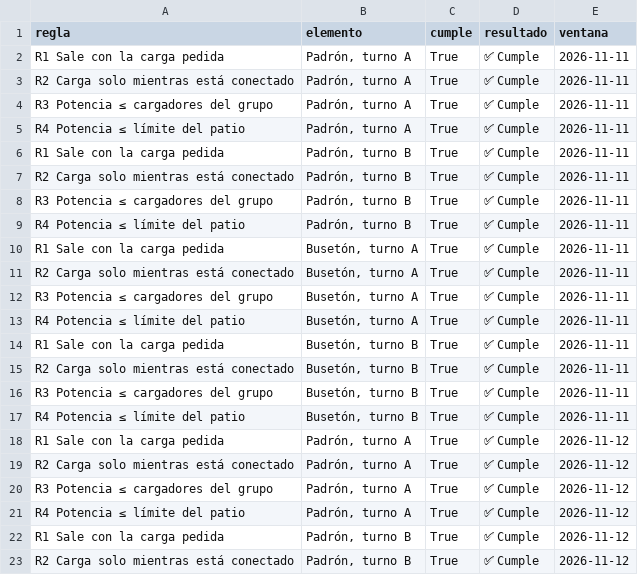
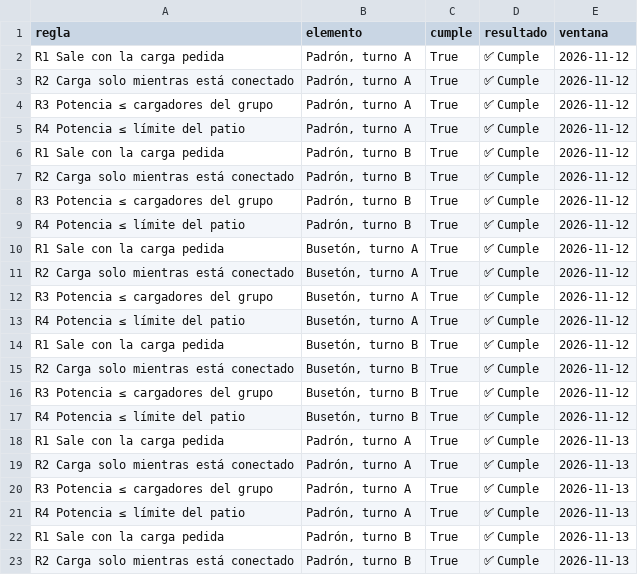
Before and after one commit to tomasjuca1-sudo/VatioPlan, a CSV file: salidas/flota/validacion.csv, drawn as a sheet; only a part is shown; the shorter side is filled out with more unchanged rows; the diff covers the shown part only.

```diff
--- a/salidas/flota/validacion.csv
+++ b/salidas/flota/validacion.csv
@@ -1,18 +1,2 @@
 regla,elemento,cumple,resultado,ventana
-R1 Sale con la carga pedida,"Padrón, turno A",True,✅ Cumple,2026-11-11
-R2 Carga solo mientras está conectado,"Padrón, turno A",True,✅ Cumple,2026-11-11
-R3 Potencia ≤ cargadores del grupo,"Padrón, turno A",True,✅ Cumple,2026-11-11
-R4 Potencia ≤ límite del patio,"Padrón, turno A",True,✅ Cumple,2026-11-11
-R1 Sale con la carga pedida,"Padrón, turno B",True,✅ Cumple,2026-11-11
-R2 Carga solo mientras está conectado,"Padrón, turno B",True,✅ Cumple,2026-11-11
-R3 Potencia ≤ cargadores del grupo,"Padrón, turno B",True,✅ Cumple,2026-11-11
-R4 Potencia ≤ límite del patio,"Padrón, turno B",True,✅ Cumple,2026-11-11
-R1 Sale con la carga pedida,"Busetón, turno A",True,✅ Cumple,2026-11-11
-R2 Carga solo mientras está conectado,"Busetón, turno A",True,✅ Cumple,2026-11-11
-R3 Potencia ≤ cargadores del grupo,"Busetón, turno A",True,✅ Cumple,2026-11-11
-R4 Potencia ≤ límite del patio,"Busetón, turno A",True,✅ Cumple,2026-11-11
-R1 Sale con la carga pedida,"Busetón, turno B",True,✅ Cumple,2026-11-11
-R2 Carga solo mientras está conectado,"Busetón, turno B",True,✅ Cumple,2026-11-11
-R3 Potencia ≤ cargadores del grupo,"Busetón, turno B",True,✅ Cumple,2026-11-11
-R4 Potencia ≤ límite del patio,"Busetón, turno B",True,✅ Cumple,2026-11-11
 R1 Sale con la carga pedida,"Padrón, turno A",True,✅ Cumple,2026-11-12
```
Also changed, not shown: 16 added rows elsewhere in this file, salidas/fabrica/planes_kw.csv, salidas/fabrica/validacion.csv, 6 other files.
